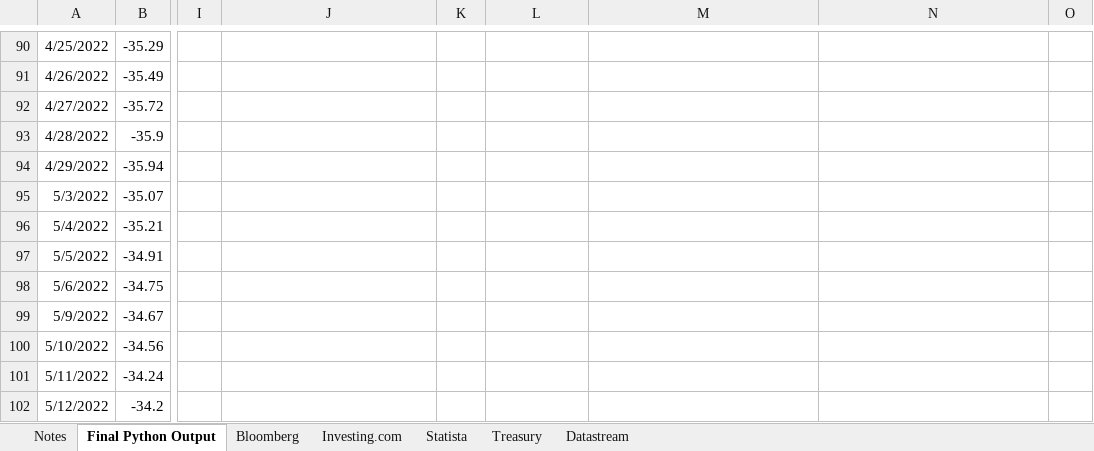
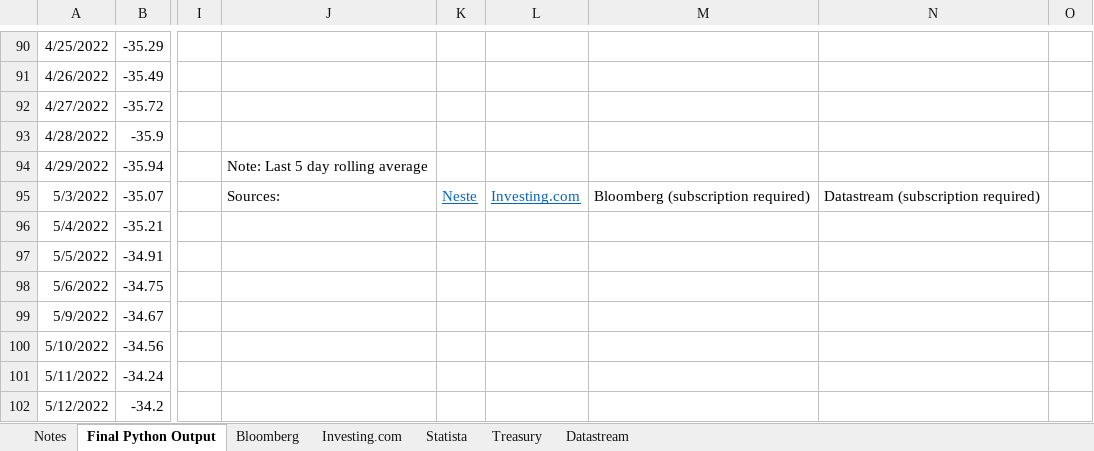
Before and after one commit to lawrencetang20/oilresearch, an Excel workbook: excel_csv/final_data.xlsx, sheet Final Python Output, drawn as a sheet; only a part is shown, gaps mark what is left out; values as stored, in another font and other column widths than the file's, no borders; charts and pictures not drawn; the diff names each change by its address in the sheet, - before the commit and + after, or states it on an @@ line.

```diff
--- a/excel_csv/final_data.xlsx (sheet Final Python Output)
+++ b/excel_csv/final_data.xlsx (sheet Final Python Output)
-J94: (empty)
+J94: Note: Last 5 day rolling average
-J95: (empty)
+J95: Sources:
-K95: (empty)
+K95: Neste
-L95: (empty)
+L95: Investing.com
-M95: (empty)
+M95: Bloomberg (subscription required)
-N95: (empty)
+N95: Datastream (subscription required)
```
Also changed, not shown: charts or pictures, 8 other files.
